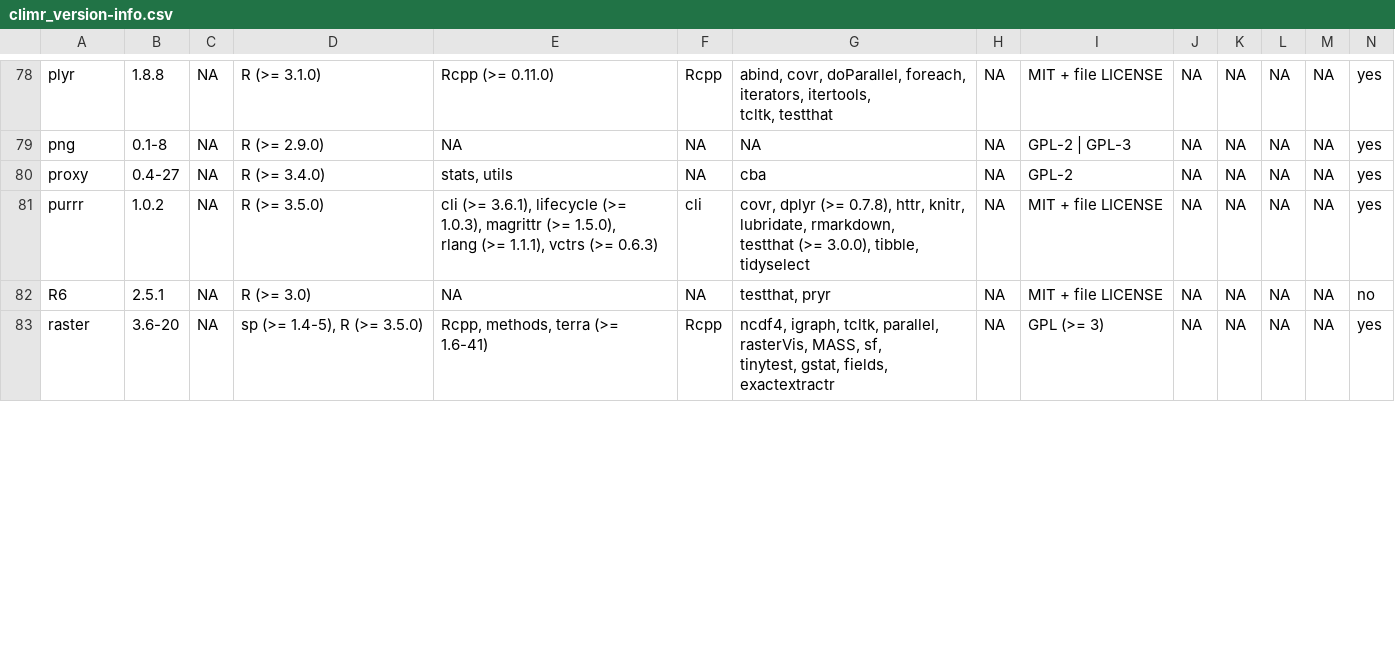
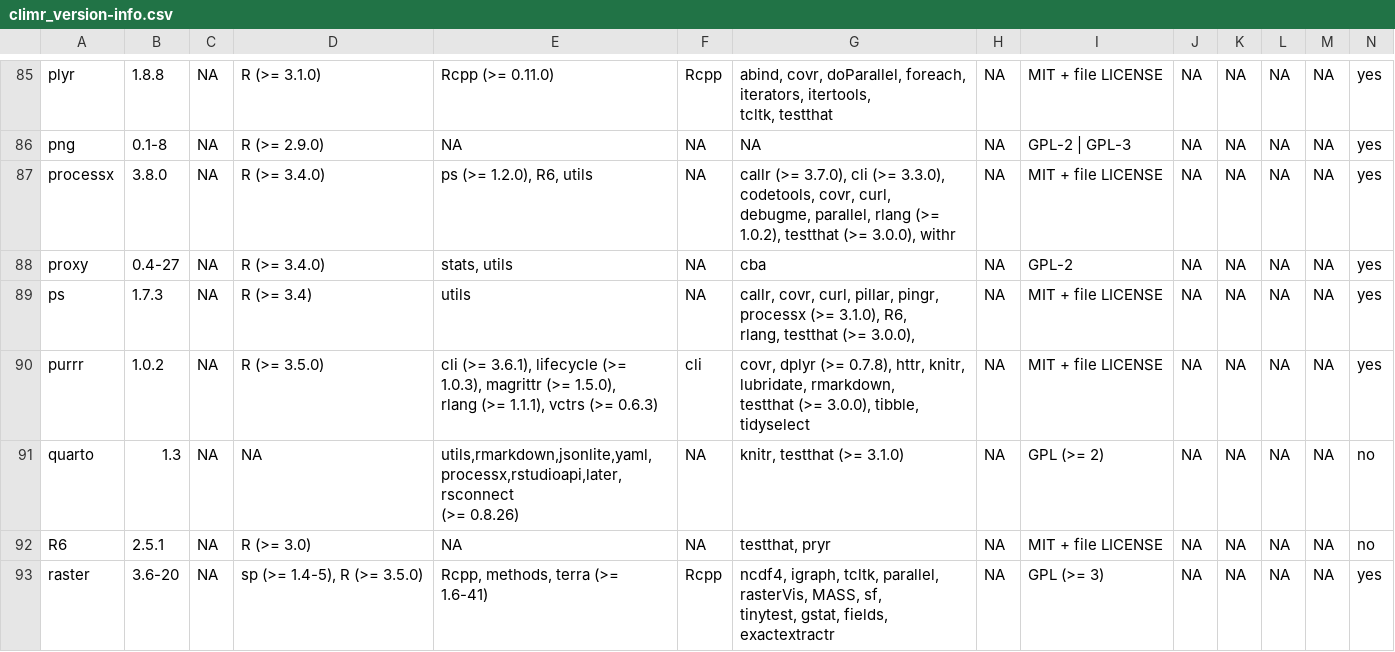
Before and after one commit to RabbitSnore/CLIMR, a CSV file: data/meta/climr_version-info.csv, drawn as a sheet; only a part is shown, gaps mark what is left out; rows hold the shown columns only; ↵ is a line break in a cell; the diff covers the shown part only; the diff names each change by its address in the sheet, - before the commit and + after, or states it on an @@ line.

```diff
--- a/data/meta/climr_version-info.csv
+++ b/data/meta/climr_version-info.csv
+row 87: processx | 3.8.0 | NA | R (>= 3.4.0) | ps (>= 1.2.0), R6, utils | NA | callr (>= 3.7.0), cli (>= 3.3.0), codetools, covr, curl, ↵ debugme, parallel, rlang (>= 1.0.2), testthat (>= 3.0.0), withr | NA | MIT + file LICENSE | NA | NA | NA | NA | yes
+row 89: ps | 1.7.3 | NA | R (>= 3.4) | utils | NA | callr, covr, curl, pillar, pingr, processx (>= 3.1.0), R6, ↵ rlang, testthat (>= 3.0.0), | NA | MIT + file LICENSE | NA | NA | NA | NA | yes
+row 91: quarto | 1.3 | NA | NA | utils,rmarkdown,jsonlite,yaml,processx,rstudioapi,later,rsconnect ↵ (>= 0.8.26) | NA | knitr, testthat (>= 3.1.0) | NA | GPL (>= 2) | NA | NA | NA | NA | no
```
Also changed, not shown: 10 added rows and 5 edited cells elsewhere in this file, 26 other files.
